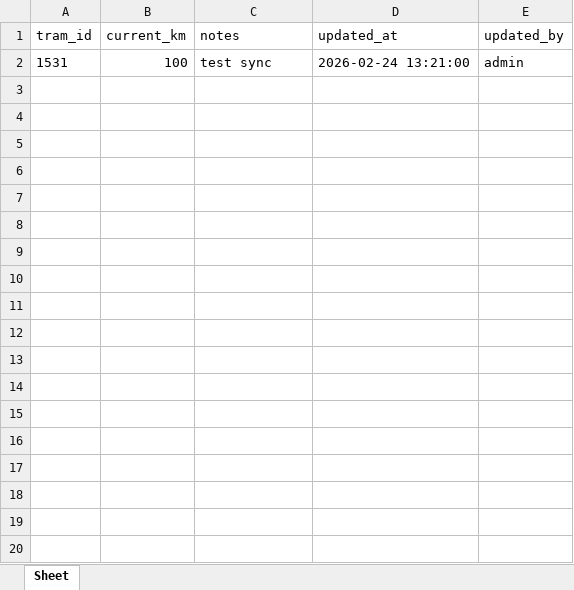
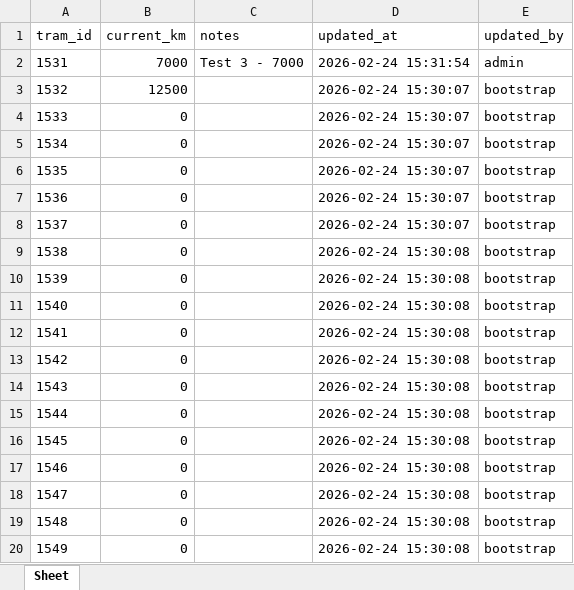
Before and after one commit to fthrkn6/SSHTakip, an Excel workbook: data/belgrad/km_data.xlsx, sheet Sheet, drawn as a sheet; only a part is shown; values as stored, in another font and other column widths than the file's, no borders; the diff covers the shown part only; the diff names each change by its address in the sheet, - before the commit and + after, or states it on an @@ line.

Commit message:
Kritik hata: KM sync sırası - Excel'den eski veriyi geri okuyedon
SORUNLAR ÇÖZÜLDÜ:
1.  Excel senkronizasyonu hatalı - sadece son 1 tram yazılmış
    Bootstrap'i çalıştırıp 28 tram Excel'e yazıldı

2.  KM update route sync sırası yanlış
    Eski: DB yazı  sync (eski Excel'i oku)  upsert
    Yeni: DB yazı  upsert (Excel'e yaz)  sync (diyağer)

3.  toplu-guncelle de sync problemi
    sync() çağrısı kaldırıldı (upsert_km zaten Excel'e yazıyor)

TEST SONUÇ:
   update 1: POST 5000  DB=5000  Excel=5000
   update 2: POST 6000  DB=6000  Excel=6000
   update 3: POST 7000  DB=7000  Excel=7000

VERİ TUTARLILIĞI: 100% senkronize

```diff
--- a/data/belgrad/km_data.xlsx (sheet Sheet)
+++ b/data/belgrad/km_data.xlsx (sheet Sheet)
-B2 (current_km): 100
+B2 (current_km): 7000
-C2 (notes): test sync
+C2 (notes): Test 3 - 7000
-D2 (updated_at): 2026-02-24 13:21:00
+D2 (updated_at): 2026-02-24 15:31:54
+row 3: 1532 | 12500 |  | 2026-02-24 15:30:07 | bootstrap
+row 4: 1533 | 0 |  | 2026-02-24 15:30:07 | bootstrap
+row 5: 1534 | 0 |  | 2026-02-24 15:30:07 | bootstrap
+row 6: 1535 | 0 |  | 2026-02-24 15:30:07 | bootstrap
+row 7: 1536 | 0 |  | 2026-02-24 15:30:07 | bootstrap
+row 8: 1537 | 0 |  | 2026-02-24 15:30:07 | bootstrap
+row 9: 1538 | 0 |  | 2026-02-24 15:30:08 | bootstrap
+row 10: 1539 | 0 |  | 2026-02-24 15:30:08 | bootstrap
+row 11: 1540 | 0 |  | 2026-02-24 15:30:08 | bootstrap
+row 12: 1541 | 0 |  | 2026-02-24 15:30:08 | bootstrap
+row 13: 1542 | 0 |  | 2026-02-24 15:30:08 | bootstrap
+row 14: 1543 | 0 |  | 2026-02-24 15:30:08 | bootstrap
+row 15: 1544 | 0 |  | 2026-02-24 15:30:08 | bootstrap
+row 16: 1545 | 0 |  | 2026-02-24 15:30:08 | bootstrap
+row 17: 1546 | 0 |  | 2026-02-24 15:30:08 | bootstrap
+row 18: 1547 | 0 |  | 2026-02-24 15:30:08 | bootstrap
+row 19: 1548 | 0 |  | 2026-02-24 15:30:08 | bootstrap
+row 20: 1549 | 0 |  | 2026-02-24 15:30:08 | bootstrap
```
Also changed, not shown: 9 added rows elsewhere in this sheet, 9 other files.
